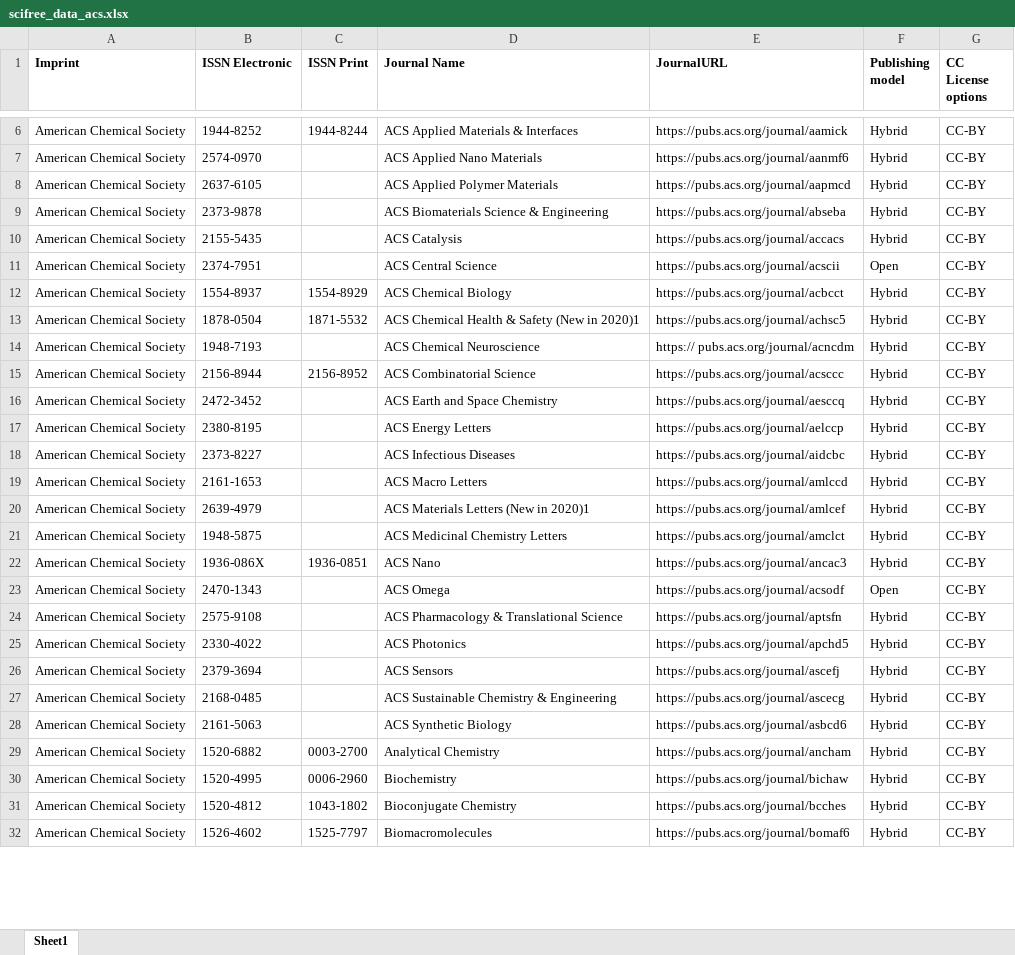
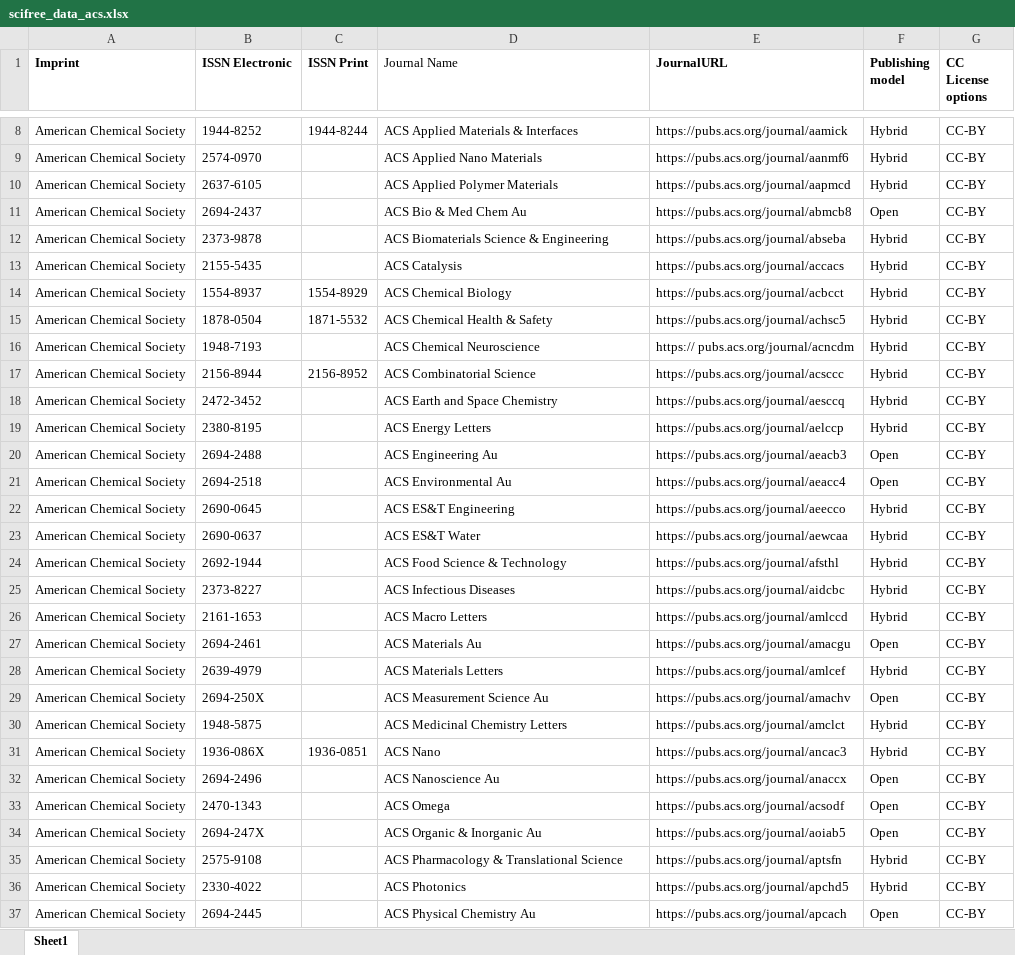
Before and after one commit to Kungbib/oa-tskr, an Excel workbook: Bibsam_tidskriftslistor/scifree_data_acs.xlsx, sheet Sheet1, drawn as a sheet; only a part is shown, gaps mark what is left out; the shorter side is filled out with more unchanged rows; values as stored, in another font and other column widths than the file's, no borders; conditional formats and table styles not drawn; removed rows and columns are numbered as before the commit, all else as after; the diff covers the shown part only; the diff names each change by its address in the sheet, - before the commit and + after, or states it on an @@ line.

```diff
--- a/Bibsam_tidskriftslistor/scifree_data_acs.xlsx (sheet Sheet1)
+++ b/Bibsam_tidskriftslistor/scifree_data_acs.xlsx (sheet Sheet1)
-D1 bold: on
+D1 bold: off
+row 11: American Chemical Society | 2694-2437 |  | ACS Bio & Med Chem Au | https://pubs.acs.org/journal/abmcb8 | Open | CC-BY
-row 11: American Chemical Society | 2374-7951 |  | ACS Central Science | https://pubs.acs.org/journal/acscii | Open | CC-BY
-D15 (Journal Name): ACS Chemical Health & Safety (New in 2020)1
+D15 (Journal Name): ACS Chemical Health & Safety
+row 20: American Chemical Society | 2694-2488 |  | ACS Engineering Au | https://pubs.acs.org/journal/aeacb3 | Open | CC-BY
+row 21: American Chemical Society | 2694-2518 |  | ACS Environmental Au | https://pubs.acs.org/journal/aeacc4 | Open | CC-BY
+row 22: American Chemical Society | 2690-0645 |  | ACS ES&T Engineering | https://pubs.acs.org/journal/aeecco | Hybrid | CC-BY
+row 23: American Chemical Society | 2690-0637 |  | ACS ES&T Water | https://pubs.acs.org/journal/aewcaa | Hybrid | CC-BY
+row 24: American Chemical Society | 2692-1944 |  | ACS Food Science & Technology | https://pubs.acs.org/journal/afsthl | Hybrid | CC-BY
+row 27: American Chemical Society | 2694-2461 |  | ACS Materials Au | https://pubs.acs.org/journal/amacgu | Open | CC-BY
-D28 (Journal Name): ACS Materials Letters (New in 2020)1
+D28 (Journal Name): ACS Materials Letters
+row 29: American Chemical Society | 2694-250X |  | ACS Measurement Science Au | https://pubs.acs.org/journal/amachv | Open | CC-BY
+row 32: American Chemical Society | 2694-2496 |  | ACS Nanoscience Au | https://pubs.acs.org/journal/anaccx | Open | CC-BY
@@ row 71 moved to row 34: American Chemical Society @@
+row 37: American Chemical Society | 2694-2445 |  | ACS Physical Chemistry Au | https://pubs.acs.org/journal/apcach | Open | CC-BY
```
Also changed, not shown: 4 added rows, 9 removed rows and 1 edited cell elsewhere in this sheet, Bibsam_tidskriftslistor/scifree_data_bmj.xlsx, Bibsam_tidskriftslistor/scifree_data_oxford.xlsx, 4 other files.
